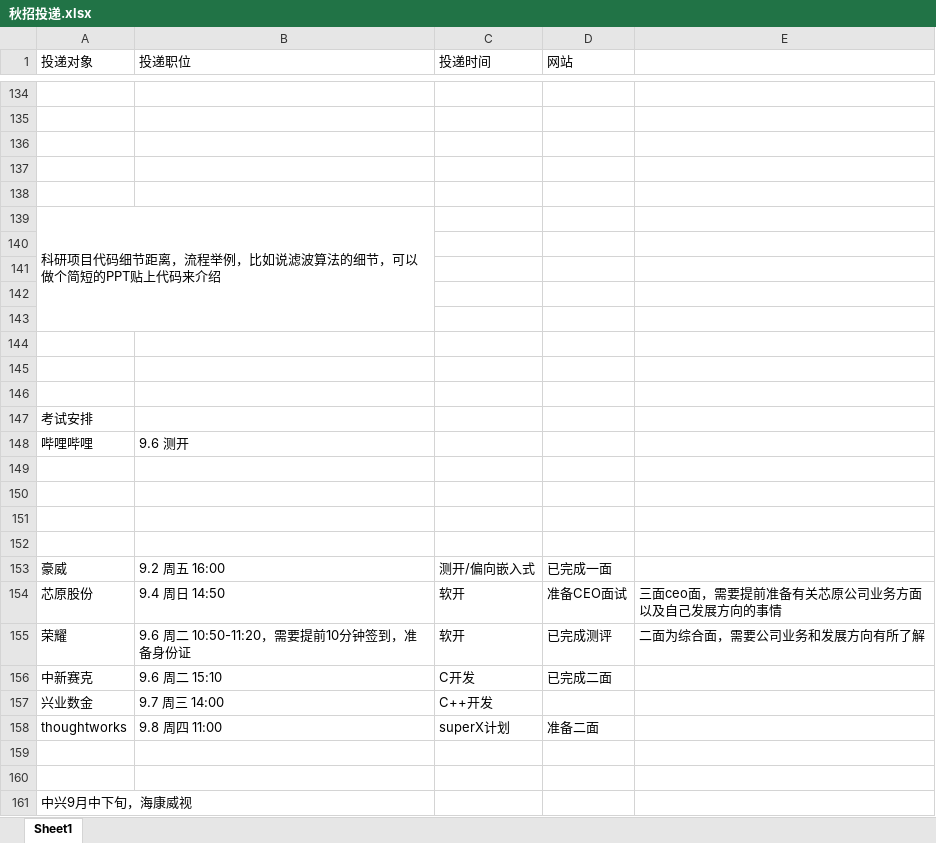
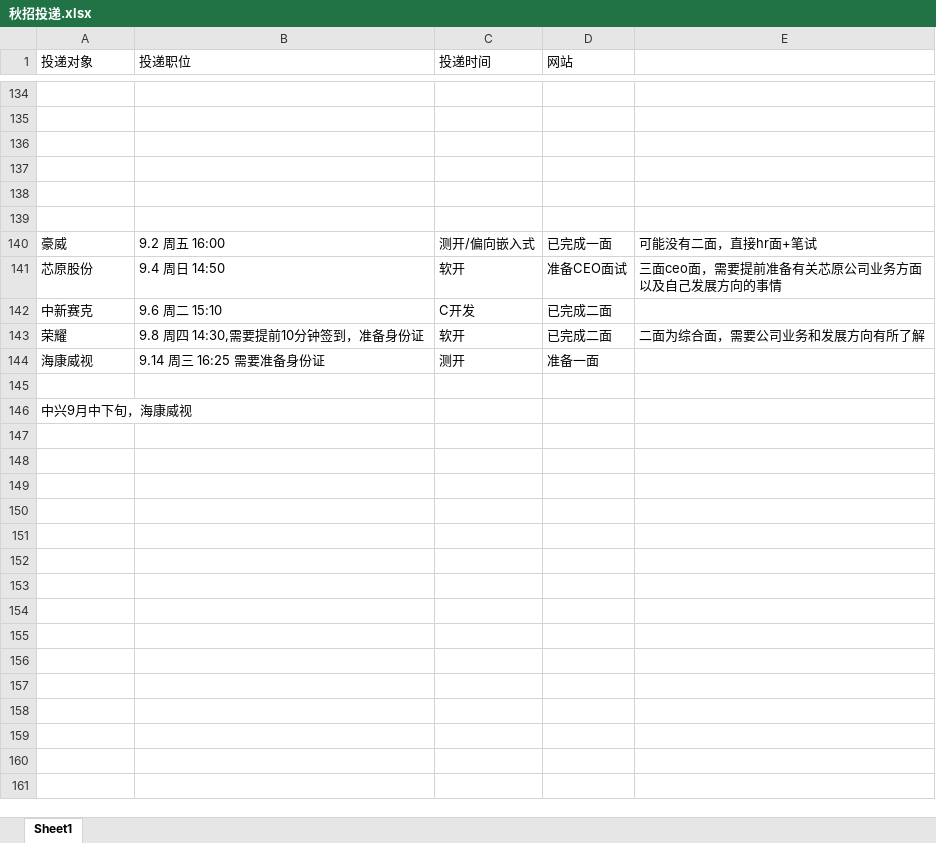
Before and after one commit to Freeeeeeedman/Notes-Of-CS, an Excel workbook: 简历/秋招投递.xlsx, sheet Sheet1, drawn as a sheet; only a part is shown, gaps mark what is left out; values as stored, in another font and other column widths than the file's, no borders; removed rows and columns are numbered as before the commit, all else as after; the diff names each change by its address in the sheet, - before the commit and + after, or states it on an @@ line.

```diff
--- a/简历/秋招投递.xlsx (sheet Sheet1)
+++ b/简历/秋招投递.xlsx (sheet Sheet1)
-row 139: 科研项目代码细节距离，流程举例，比如说滤波算法的细节，可以做个简短的PPT贴上代码来介绍
-row 141: (empty)
-row 142: (empty)
-row 143: (empty)
-row 144: (empty)
-row 145: (empty)
-row 146: (empty)
-row 147: 考试安排
-row 148: 哔哩哔哩 | 9.6 测开
-row 149: (empty)
-row 150: (empty)
-row 151: (empty)
-row 152: (empty)
-E140: (empty)
+E140: 可能没有二面，直接hr面+笔试
-row 155: 荣耀 | 9.6 周二 10:50-11:20，需要提前10分钟签到，准备身份证 | 软开 | 已完成测评 | 二面为综合面，需要公司业务和发展方向有所了解
-row 157: 兴业数金 | 9.7 周三 14:00 | C++开发
-row 158: thoughtworks | 9.8 周四 11:00 | superX计划 | 准备二面
-row 143: (empty)
+row 143: 荣耀 | 9.8 周四 14:30,需要提前10分钟签到，准备身份证 | 软开 | 已完成二面 | 二面为综合面，需要公司业务和发展方向有所了解
+row 144: 海康威视 | 9.14 周三 16:25 需要准备身份证 | 测开 | 准备一面
```
Also changed, not shown: 1 other file.
